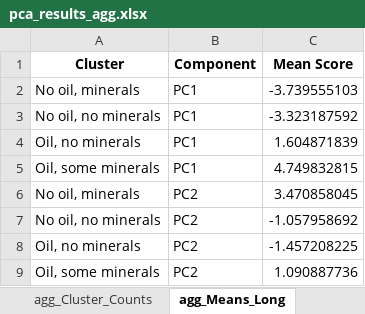
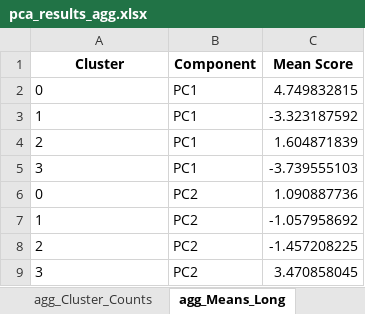
Before and after one commit to AyaanTigdikar/Capstone, an Excel workbook: MASTER/cluster_plots_loadings/agg/pca_results_agg.xlsx, sheet agg_Means_Long, drawn as a sheet; values as stored, in another font and other column widths than the file's, no borders; removed rows and columns are numbered as before the commit, all else as after; the diff names each change by its address in the sheet, - before the commit and + after, or states it on an @@ line.

```diff
--- a/MASTER/cluster_plots_loadings/agg/pca_results_agg.xlsx (sheet agg_Means_Long)
+++ b/MASTER/cluster_plots_loadings/agg/pca_results_agg.xlsx (sheet agg_Means_Long)
-row 2: No oil, minerals | PC1 | -3.739555103
+row 2: 0 | PC1 | 4.749832815
-A3 (Cluster): No oil, no minerals
+A3 (Cluster): 1
-A4 (Cluster): Oil, no minerals
+A4 (Cluster): 2
-row 5: Oil, some minerals | PC1 | 4.749832815
-row 6: No oil, minerals | PC2 | 3.470858045
+row 5: 3 | PC1 | -3.739555103
+row 6: 0 | PC2 | 1.090887736
-A7 (Cluster): No oil, no minerals
+A7 (Cluster): 1
-A8 (Cluster): Oil, no minerals
+A8 (Cluster): 2
-row 9: Oil, some minerals | PC2 | 1.090887736
+row 9: 3 | PC2 | 3.470858045
```
Also changed, not shown: sheet agg_Cluster_StdDev, sheet agg_Cluster_Means, sheet agg_Cluster_Counts, 20 other files.
